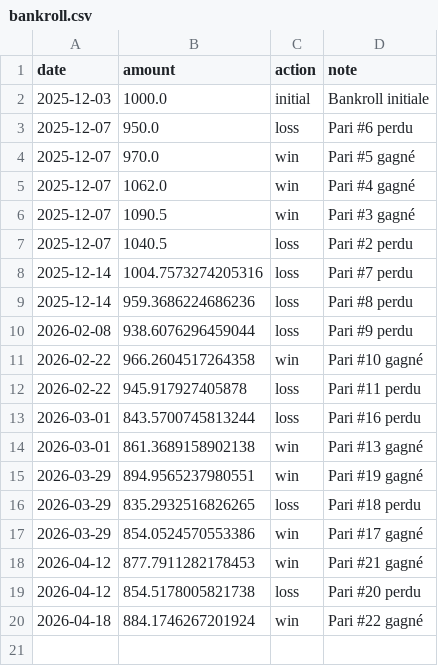
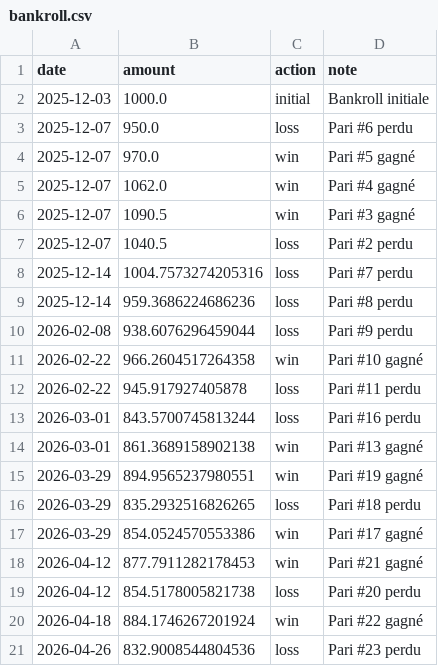
Before and after one commit to narvall018/tennis_modele, a CSV file: bets/users/narvall018/ufc/bankroll.csv, drawn as a sheet.

Commit message:
Update bankroll: loss

```diff
--- a/bets/users/narvall018/ufc/bankroll.csv
+++ b/bets/users/narvall018/ufc/bankroll.csv
@@ -20 +20,2 @@ date,amount,action,note
 2026-04-18,884.1746267201924,win,Pari #22 gagné
+2026-04-26,832.9008544804536,loss,Pari #23 perdu
```
